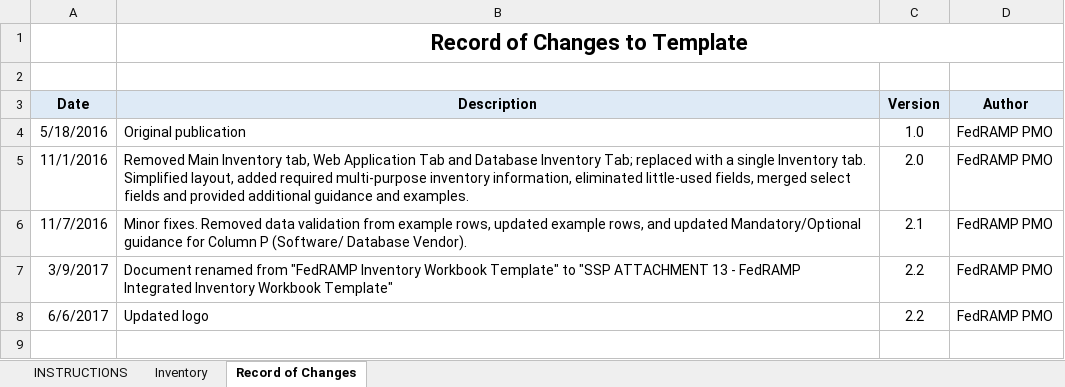
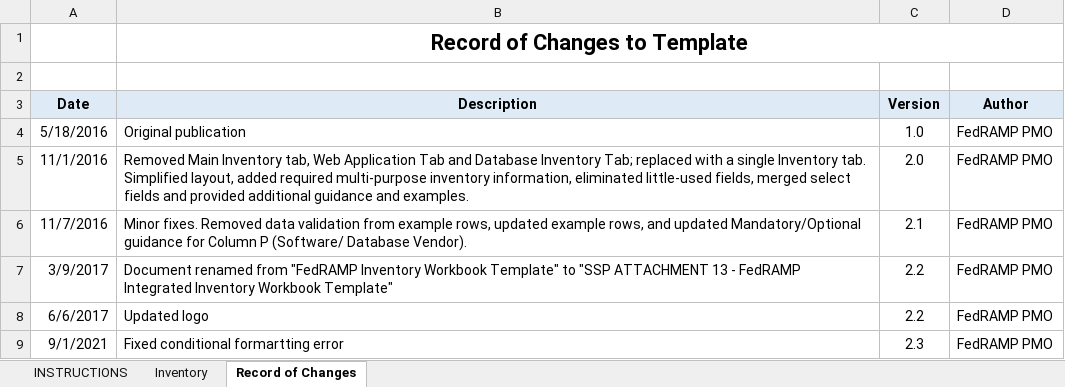
Before and after one commit to GSA/fedramp-gov, an Excel workbook: assets/resources/templates/SSP-A13-FedRAMP-Integrated-Inventory-Workbook-Template.xlsx, sheet Record of Changes, drawn as a sheet; values as stored, in another font and other column widths than the file's, no borders; charts and pictures not drawn; the diff names each change by its address in the sheet, - before the commit and + after, or states it on an @@ line.

Commit message:
Add files via upload
changing update history to reflect change

```diff
--- a/assets/resources/templates/SSP-A13-FedRAMP-Integrated-Inventory-Workbook-Template.xlsx (sheet Record of Changes)
+++ b/assets/resources/templates/SSP-A13-FedRAMP-Integrated-Inventory-Workbook-Template.xlsx (sheet Record of Changes)
+row 9: 9/1/2021 | Fixed conditional formartting error | 2.3 | FedRAMP PMO
```
